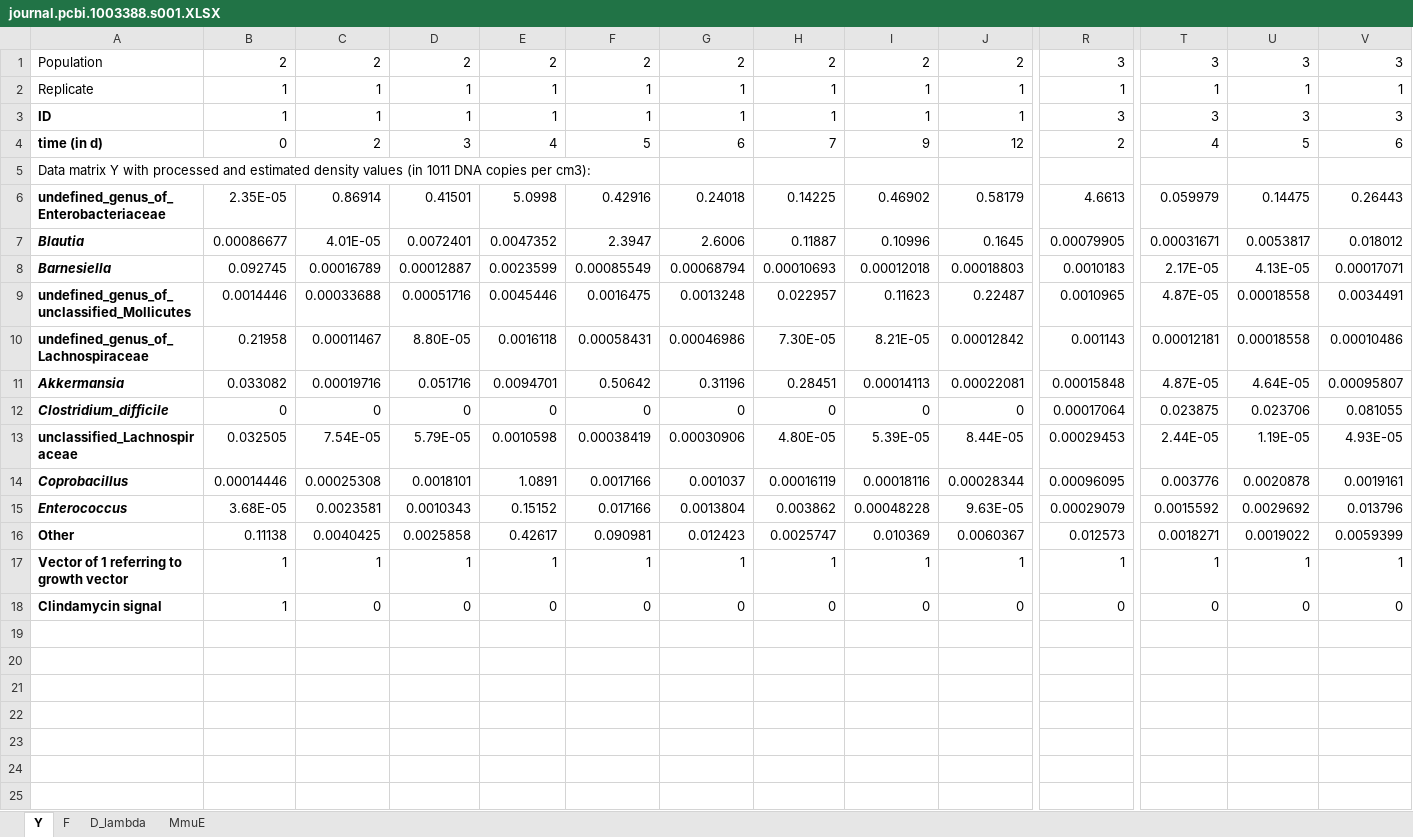
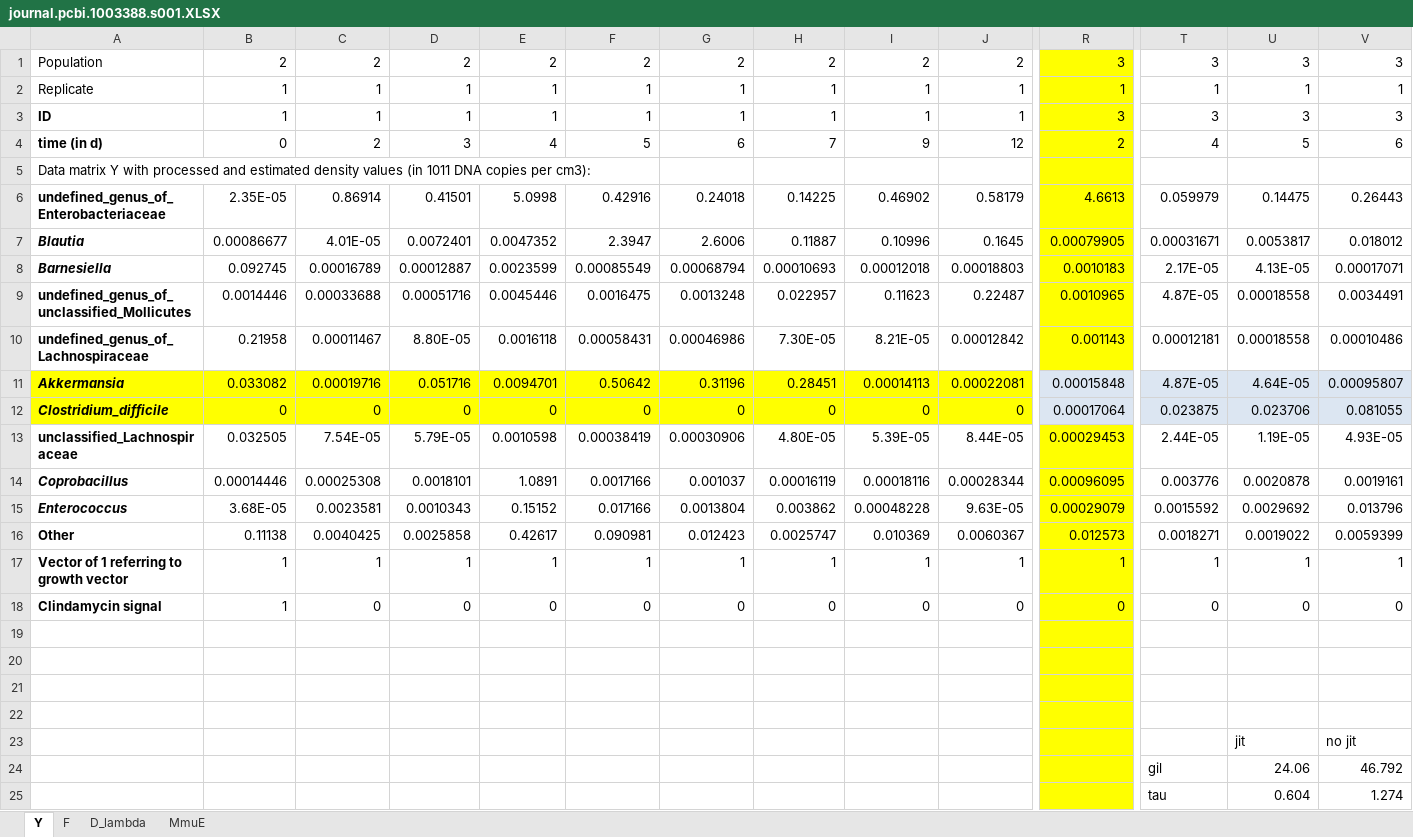
Before and after one commit to isa-a/mscproject, an Excel workbook: Data fitting/journal.pcbi.1003388.s001.XLSX, sheet Y, drawn as a sheet; only a part is shown, gaps mark what is left out; values as stored, in another font and other column widths than the file's, no borders; rows hold the shown columns only; the diff covers the shown part only; the diff names each change by its address in the sheet, - before the commit and + after, or states it on an @@ line.

```diff
--- a/Data fitting/journal.pcbi.1003388.s001.XLSX (sheet Y)
+++ b/Data fitting/journal.pcbi.1003388.s001.XLSX (sheet Y)
-R1:R10 fill: none
+R1:R10 fill: #FFFF00
-A11:J12 fill: none
+A11:J12 fill: #FFFF00
-R11:V12 fill: none
+R11:V12 fill: #DCE6F2
-R13:R18 fill: none
+R13:R18 fill: #FFFF00
+row 19: (empty)
+row 20: (empty)
+row 21: (empty)
+row 22: (empty)
+row 23:  |  |  |  |  |  |  |  |  |  |  |  | jit | no jit
+row 24:  |  |  |  |  |  |  |  |  |  |  | gil | 24.06 | 46.792
+row 25:  |  |  |  |  |  |  |  |  |  |  | tau | 0.604 | 1.274
```
Also changed, not shown: cell formats elsewhere in this sheet, sheet MmuE, 2 other files.
